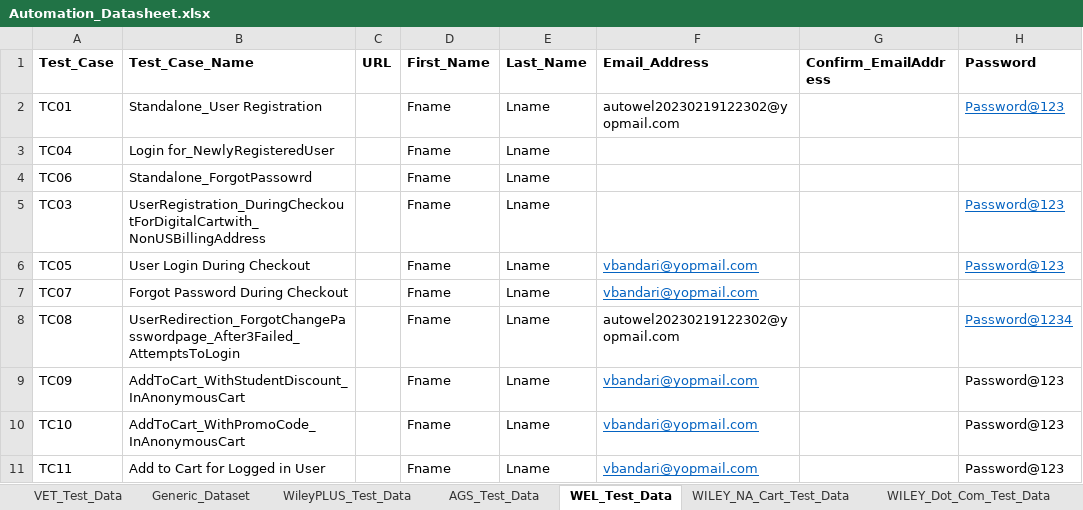
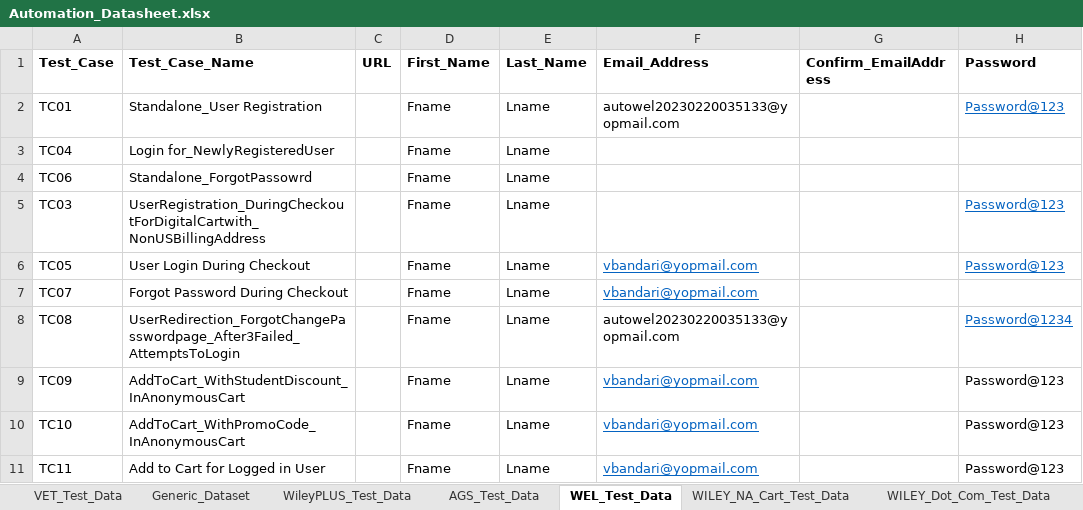
Before and after one commit to gsaha99/Ecommerce_QA, an Excel workbook: Test Data/Automation_Datasheet.xlsx, sheet WEL_Test_Data, drawn as a sheet; only a part is shown; values as stored, in another font and other column widths than the file's, no borders; the diff names each change by its address in the sheet, - before the commit and + after, or states it on an @@ line.

Commit message:
WEL Test Suite changes related to wait and server error

```diff
--- a/Test Data/Automation_Datasheet.xlsx (sheet WEL_Test_Data)
+++ b/Test Data/Automation_Datasheet.xlsx (sheet WEL_Test_Data)
-F2 (Email_Address): autowel20230219122302@yopmail.com
+F2 (Email_Address): autowel20230220035133@yopmail.com
-F8 (Email_Address): autowel20230219122302@yopmail.com
+F8 (Email_Address): autowel20230220035133@yopmail.com
```
Also changed, not shown: 14 other files.
